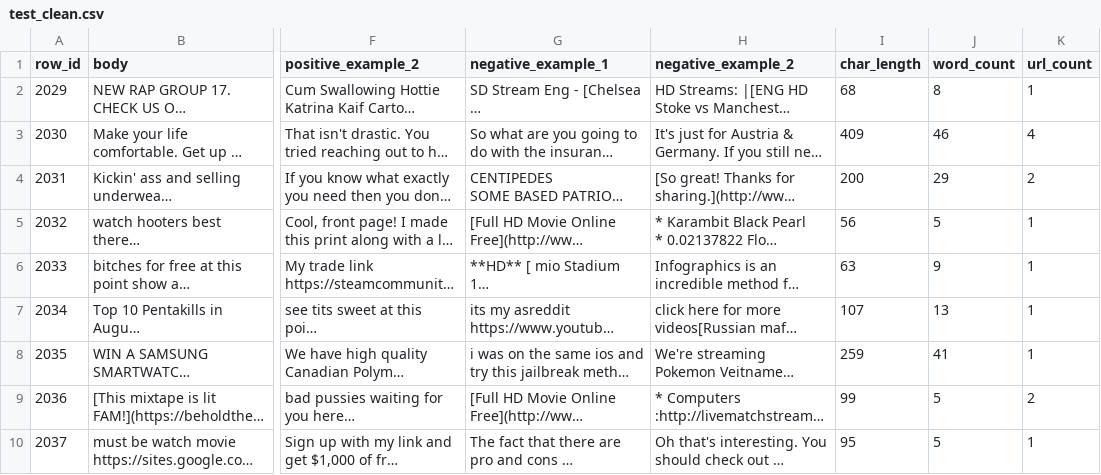
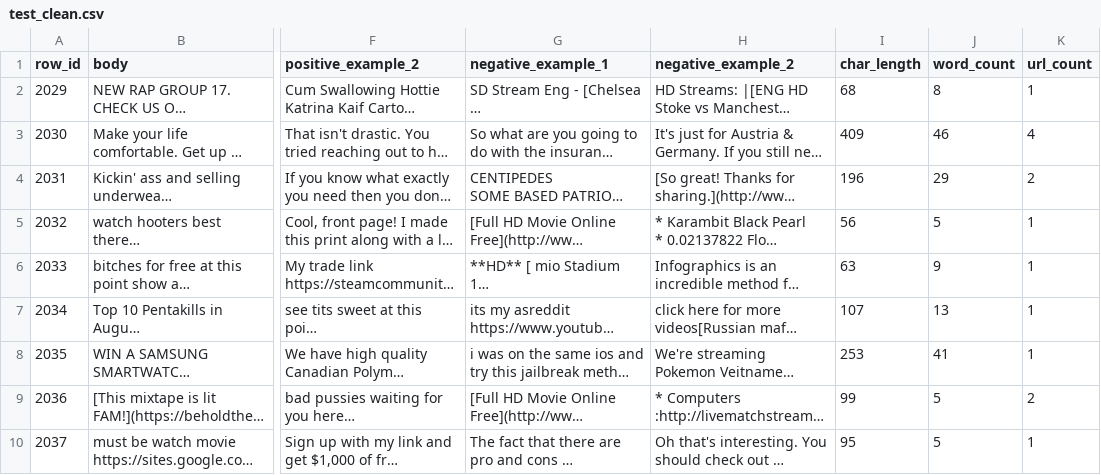
Before and after one commit to belennmm/DataS_Proyecto2, a CSV file: Datos/test_clean.csv, drawn as a sheet; only a part is shown, gaps mark what is left out; long unchanged cells end in …; the diff names each change by its address in the sheet, - before the commit and + after, or states it on an @@ line.

```diff
--- a/Datos/test_clean.csv
+++ b/Datos/test_clean.csv
-I4 (char_length): 200
+I4 (char_length): 196
-I8 (char_length): 259
+I8 (char_length): 253
```
Also changed, not shown: 14 other files.
